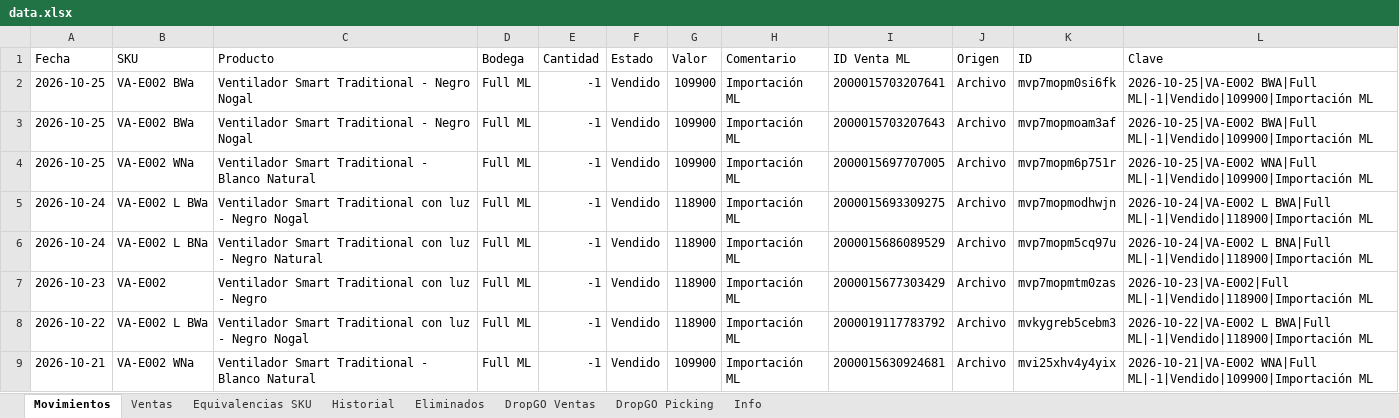
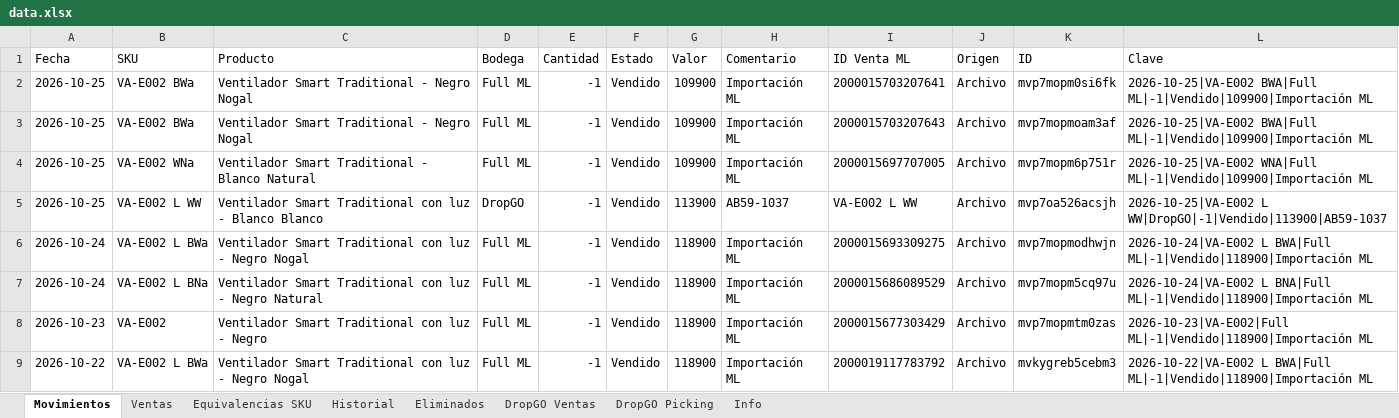
Before and after one commit to alaskanext-blip/ERPvarin, an Excel workbook: data.xlsx, sheet Movimientos, drawn as a sheet; only a part is shown; the shorter side is filled out with more unchanged rows; values as stored, in another font and other column widths than the file's, no borders; the diff names each change by its address in the sheet, - before the commit and + after, or states it on an @@ line.

```diff
--- a/data.xlsx (sheet Movimientos)
+++ b/data.xlsx (sheet Movimientos)
+row 5: 2026-10-25 | VA-E002 L WW | Ventilador Smart Traditional con luz - Blanco Blanco | DropGO | -1 | Vendido | 113900 | AB59-1037 | VA-E002 L WW | Archivo | mvp7oa526acsjh | 2026-10-25|VA-E002 L WW|DropGO|-1|Vendido|113900|AB59-1037
```
Also changed, not shown: sheet Historial, sheet DropGO Picking, sheet DropGO Ventas, sheet Info.
